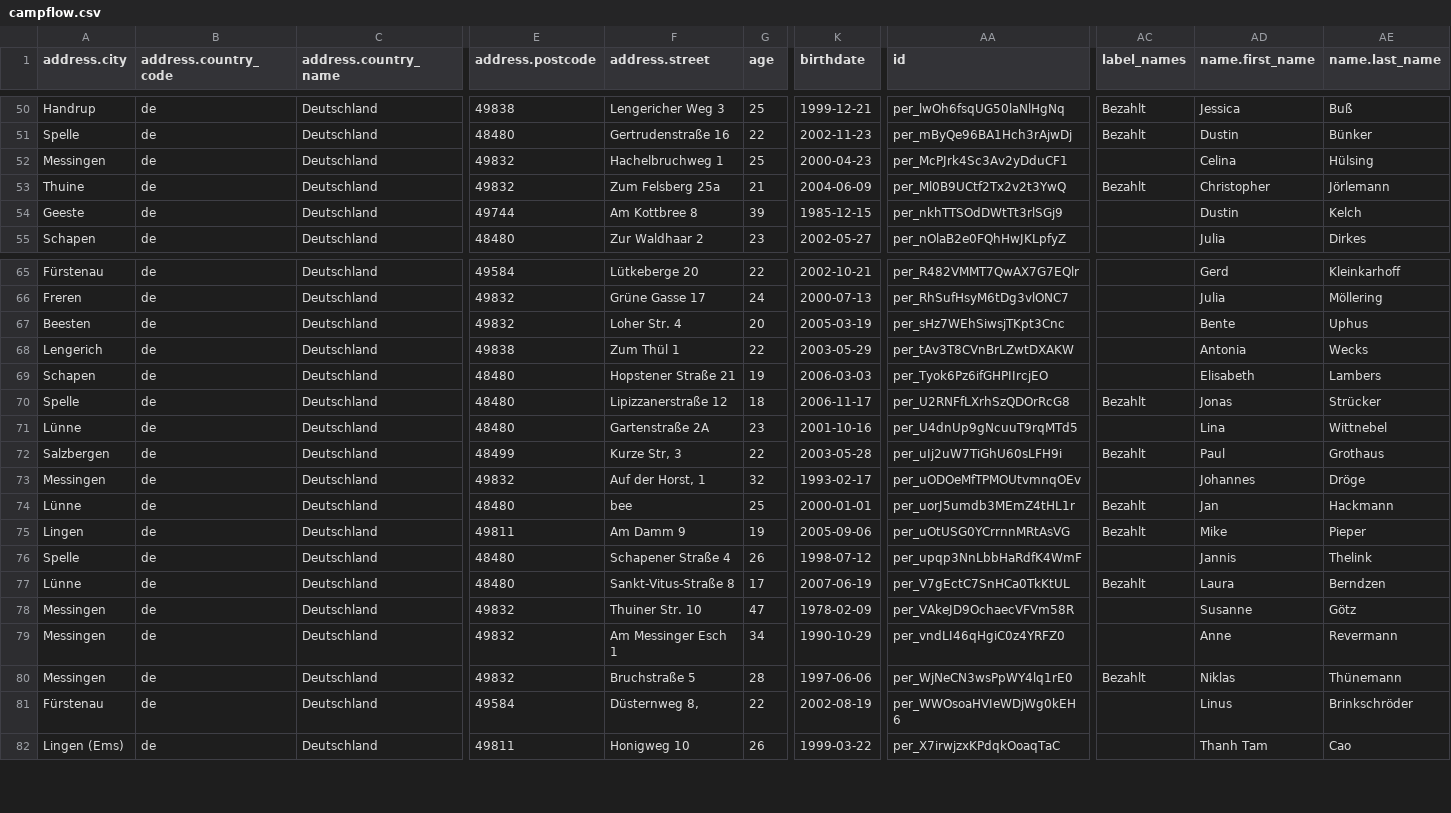
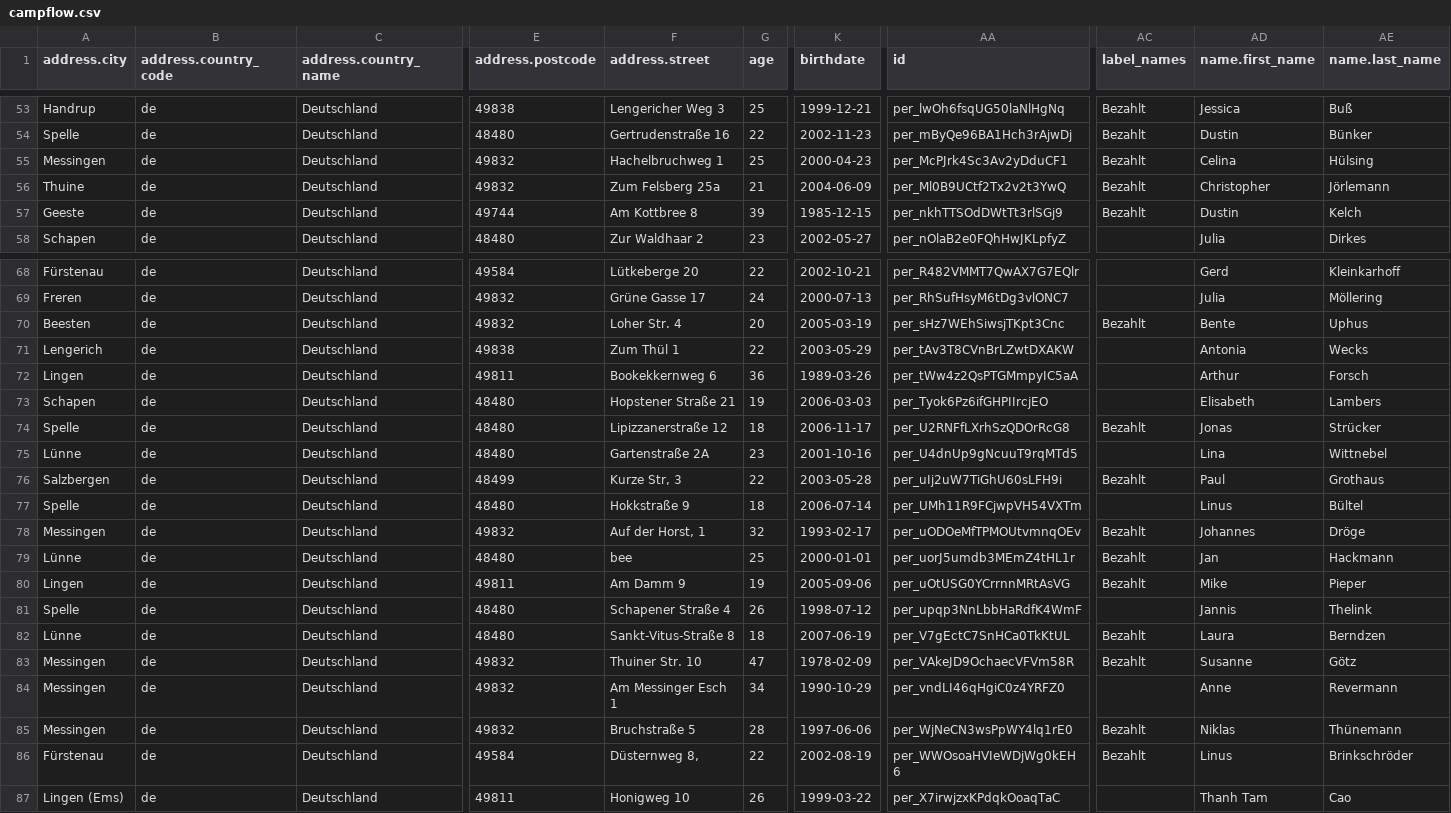
Before and after one commit to TarantelJuwel26/BVBTCampflow, a CSV file: campflow.csv, drawn as a sheet; only a part is shown, gaps mark what is left out; addresses are those after the commit; rows hold the shown columns only; the diff covers the shown part only; the diff names each change by its address in the sheet, - before the commit and + after, or states it on an @@ line.

```diff
--- a/campflow.csv
+++ b/campflow.csv
-AC55 (label_names): (empty)
+AC55 (label_names): Bezahlt
-AC57 (label_names): (empty)
+AC57 (label_names): Bezahlt
-AC70 (label_names): (empty)
+AC70 (label_names): Bezahlt
+row 72: Lingen | de | Deutschland | 49811 | Bookekkernweg 6 | 36 | 1989-03-26 | per_tWw4z2QsPTGMmpyIC5aA |  | Arthur | Forsch
+row 77: Spelle | de | Deutschland | 48480 | Hokkstraße 9 | 18 | 2006-07-14 | per_UMh11R9FCjwpVH54VXTm |  | Linus | Bültel
-AC78 (label_names): (empty)
+AC78 (label_names): Bezahlt
-G82 (age): 17
+G82 (age): 18
-AC83 (label_names): (empty)
+AC83 (label_names): Bezahlt
-AC86 (label_names): (empty)
+AC86 (label_names): Bezahlt
```
Also changed, not shown: 3 added rows and 13 edited cells elsewhere in this file, 1 other file.
